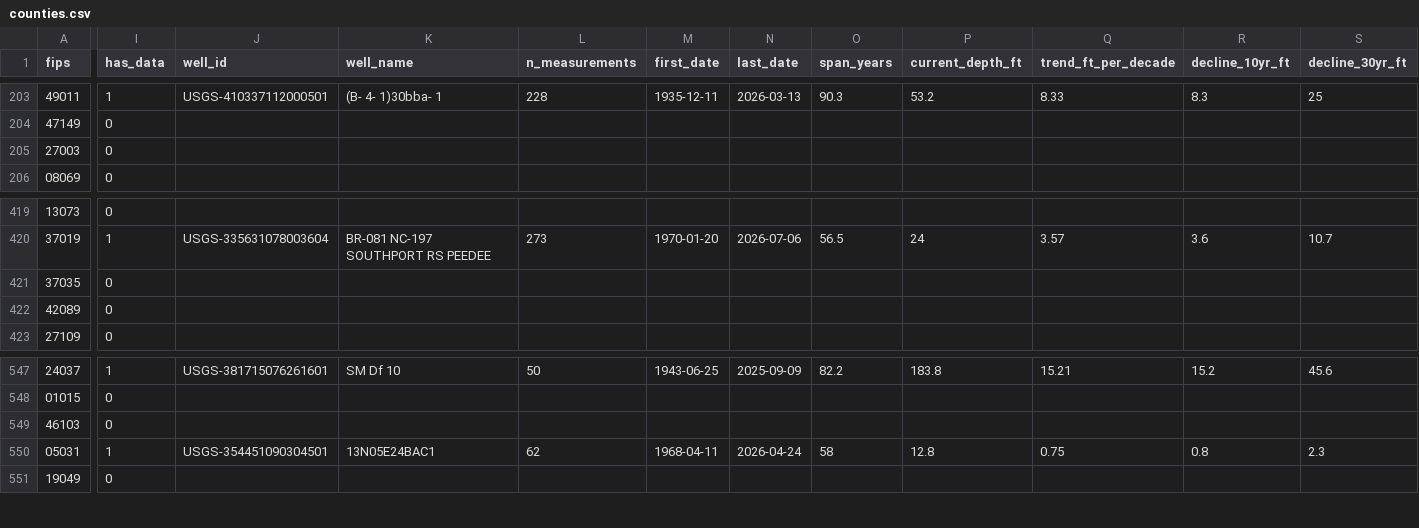
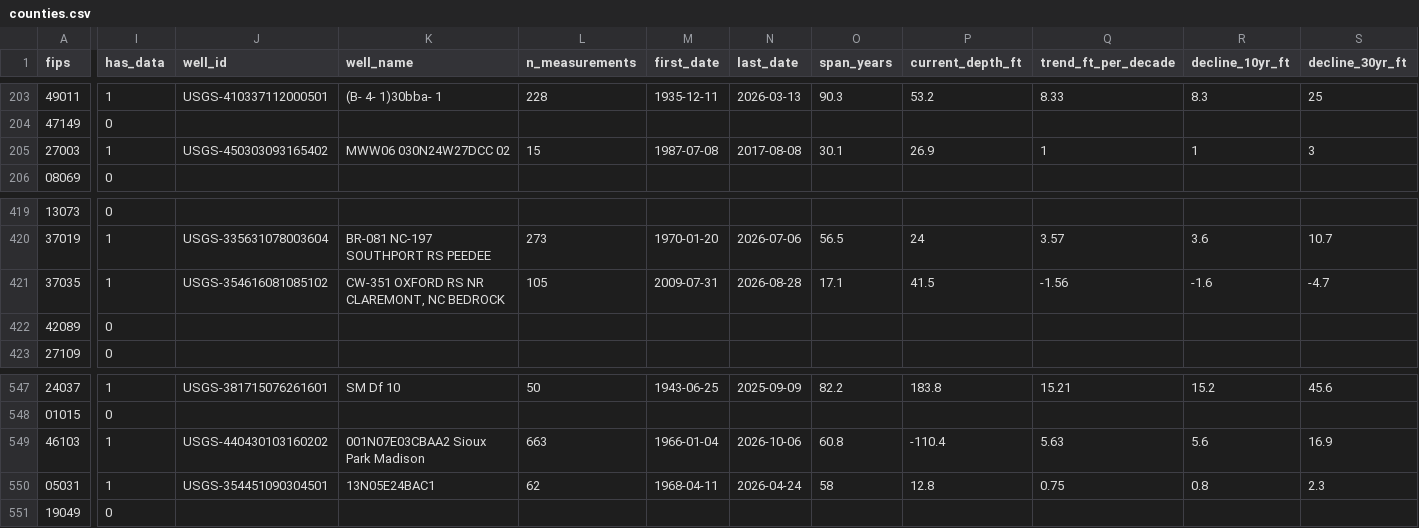
Before and after one commit to islalune/watertablecheck, a CSV file: src/data/counties.csv, drawn as a sheet; only a part is shown, gaps mark what is left out; the diff covers the shown part only; the diff names each change by its address in the sheet, - before the commit and + after, or states it on an @@ line.

Commit message:
dataset: groundwater levels fetch progress (634/1529 wells, 631/3222 counties)

```diff
--- a/src/data/counties.csv
+++ b/src/data/counties.csv
-I205 (has_data): 0
+I205 (has_data): 1
-J205 (well_id): (empty)
+J205 (well_id): USGS-450303093165402
-K205 (well_name): (empty)
+K205 (well_name): MWW06 030N24W27DCC 02
-L205 (n_measurements): (empty)
+L205 (n_measurements): 15
-M205 (first_date): (empty)
+M205 (first_date): 1987-07-08
-N205 (last_date): (empty)
+N205 (last_date): 2017-08-08
-O205 (span_years): (empty)
+O205 (span_years): 30.1
-P205 (current_depth_ft): (empty)
+P205 (current_depth_ft): 26.9
-Q205 (trend_ft_per_decade): (empty)
+Q205 (trend_ft_per_decade): 1
-R205 (decline_10yr_ft): (empty)
+R205 (decline_10yr_ft): 1
-S205 (decline_30yr_ft): (empty)
+S205 (decline_30yr_ft): 3
-I421 (has_data): 0
+I421 (has_data): 1
-J421 (well_id): (empty)
+J421 (well_id): USGS-354616081085102
-K421 (well_name): (empty)
+K421 (well_name): CW-351 OXFORD RS NR CLAREMONT, NC BEDROCK
-L421 (n_measurements): (empty)
+L421 (n_measurements): 105
-M421 (first_date): (empty)
+M421 (first_date): 2009-07-31
-N421 (last_date): (empty)
+N421 (last_date): 2026-08-28
-O421 (span_years): (empty)
+O421 (span_years): 17.1
-P421 (current_depth_ft): (empty)
+P421 (current_depth_ft): 41.5
-Q421 (trend_ft_per_decade): (empty)
+Q421 (trend_ft_per_decade): -1.56
-R421 (decline_10yr_ft): (empty)
+R421 (decline_10yr_ft): -1.6
-S421 (decline_30yr_ft): (empty)
+S421 (decline_30yr_ft): -4.7
-I549 (has_data): 0
+I549 (has_data): 1
-J549 (well_id): (empty)
+J549 (well_id): USGS-440430103160202
-K549 (well_name): (empty)
+K549 (well_name): 001N07E03CBAA2 Sioux Park Madison
-L549 (n_measurements): (empty)
+L549 (n_measurements): 663
-M549 (first_date): (empty)
+M549 (first_date): 1966-01-04
-N549 (last_date): (empty)
+N549 (last_date): 2026-10-06
-O549 (span_years): (empty)
+O549 (span_years): 60.8
-P549 (current_depth_ft): (empty)
+P549 (current_depth_ft): -110.4
-Q549 (trend_ft_per_decade): (empty)
+Q549 (trend_ft_per_decade): 5.63
-R549 (decline_10yr_ft): (empty)
+R549 (decline_10yr_ft): 5.6
-S549 (decline_30yr_ft): (empty)
+S549 (decline_30yr_ft): 16.9
```
Also changed, not shown: 39 edited cells elsewhere in this file, 1 other file.
